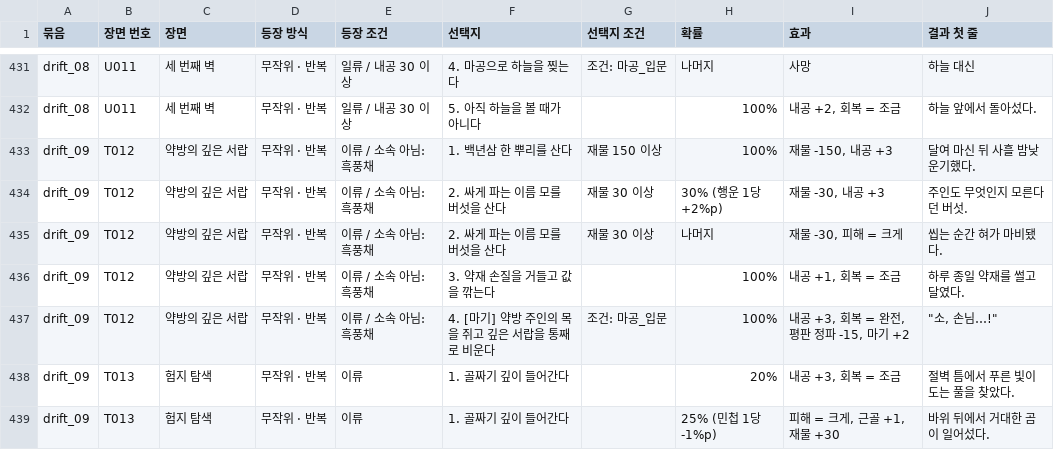
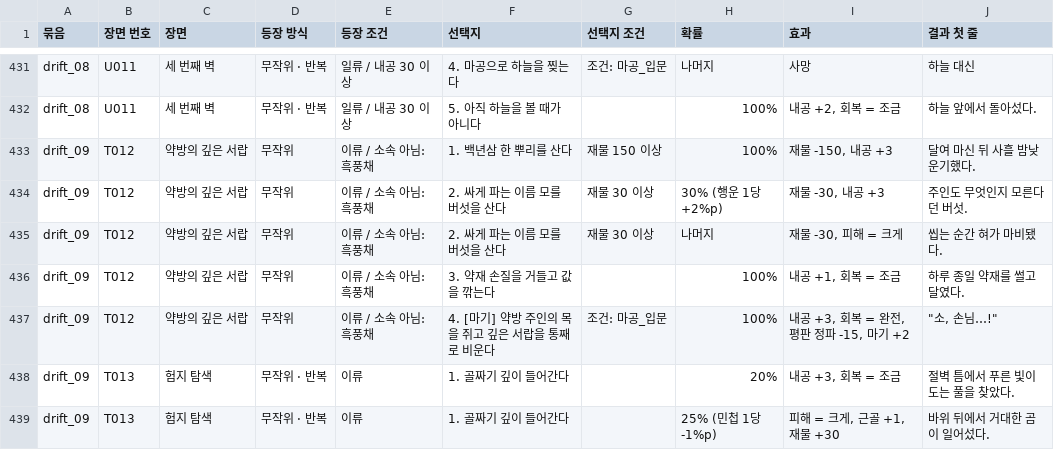
Before and after one commit to wjdcotjd123-art/SUNHEYB, a CSV file: docs/events/events.csv, drawn as a sheet; only a part is shown, gaps mark what is left out.

```diff
--- a/docs/events/events.csv
+++ b/docs/events/events.csv
@@ -432,7 +432,7 @@ drift_08,U011,세 번째 벽,무작위 · 반복,일류 / 내공 30 이상,4.
 drift_08,U011,세 번째 벽,무작위 · 반복,일류 / 내공 30 이상,5. 아직 하늘을 볼 때가 아니다,,100%,"내공 +2, 회복 = 조금",하늘 앞에서 돌아섰다.
-drift_09,T012,약방의 깊은 서랍,무작위 · 반복,이류 / 소속 아님: 흑풍채,1. 백년삼 한 뿌리를 산다,재물 150 이상,100%,"재물 -150, 내공 +3",달여 마신 뒤 사흘 밤낮 운기했다.
-drift_09,T012,약방의 깊은 서랍,무작위 · 반복,이류 / 소속 아님: 흑풍채,2. 싸게 파는 이름 모를 버섯을 산다,재물 30 이상,30% (행운 1당 +2%p),"재물 -30, 내공 +3",주인도 무엇인지 모른다던 버섯.
-drift_09,T012,약방의 깊은 서랍,무작위 · 반복,이류 / 소속 아님: 흑풍채,2. 싸게 파는 이름 모를 버섯을 산다,재물 30 이상,나머지,"재물 -30, 피해 = 크게",씹는 순간 혀가 마비됐다.
-drift_09,T012,약방의 깊은 서랍,무작위 · 반복,이류 / 소속 아님: 흑풍채,3. 약재 손질을 거들고 값을 깎는다,,100%,"내공 +1, 회복 = 조금",하루 종일 약재를 썰고 달였다.
-drift_09,T012,약방의 깊은 서랍,무작위 · 반복,이류 / 소속 아님: 흑풍채,4. [마기] 약방 주인의 목을 쥐고 깊은 서랍을 통째로 비운다,조건: 마공_입문,100%,"내공 +3, 회복 = 완전, 평판 정파 -15, 마기 +2","""소, 손님…!"""
+drift_09,T012,약방의 깊은 서랍,무작위,이류 / 소속 아님: 흑풍채,1. 백년삼 한 뿌리를 산다,재물 150 이상,100%,"재물 -150, 내공 +3",달여 마신 뒤 사흘 밤낮 운기했다.
+drift_09,T012,약방의 깊은 서랍,무작위,이류 / 소속 아님: 흑풍채,2. 싸게 파는 이름 모를 버섯을 산다,재물 30 이상,30% (행운 1당 +2%p),"재물 -30, 내공 +3",주인도 무엇인지 모른다던 버섯.
+drift_09,T012,약방의 깊은 서랍,무작위,이류 / 소속 아님: 흑풍채,2. 싸게 파는 이름 모를 버섯을 산다,재물 30 이상,나머지,"재물 -30, 피해 = 크게",씹는 순간 혀가 마비됐다.
+drift_09,T012,약방의 깊은 서랍,무작위,이류 / 소속 아님: 흑풍채,3. 약재 손질을 거들고 값을 깎는다,,100%,"내공 +1, 회복 = 조금",하루 종일 약재를 썰고 달였다.
+drift_09,T012,약방의 깊은 서랍,무작위,이류 / 소속 아님: 흑풍채,4. [마기] 약방 주인의 목을 쥐고 깊은 서랍을 통째로 비운다,조건: 마공_입문,100%,"내공 +3, 회복 = 완전, 평판 정파 -15, 마기 +2","""소, 손님…!"""
 drift_09,T013,험지 탐색,무작위 · 반복,이류,1. 골짜기 깊이 들어간다,,20%,"내공 +3, 회복 = 조금",절벽 틈에서 푸른 빛이 도는 풀을 찾았다.
```
Also changed, not shown: 4 other files.
